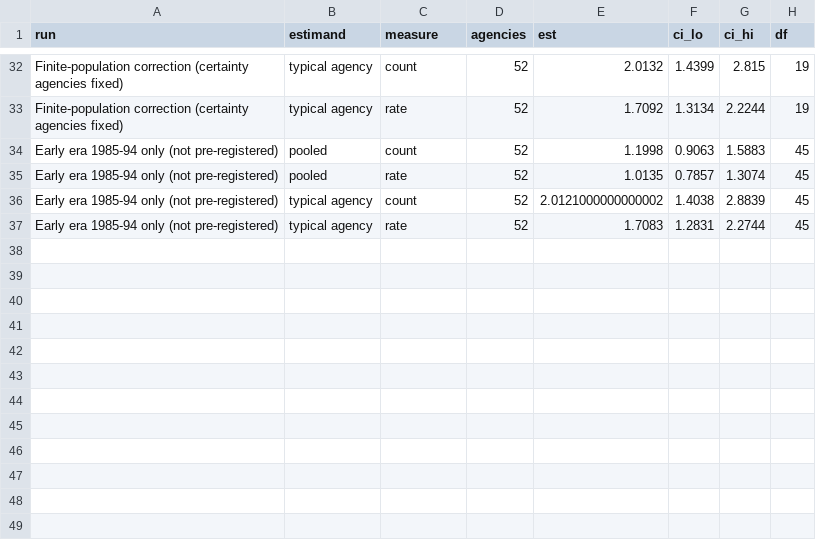
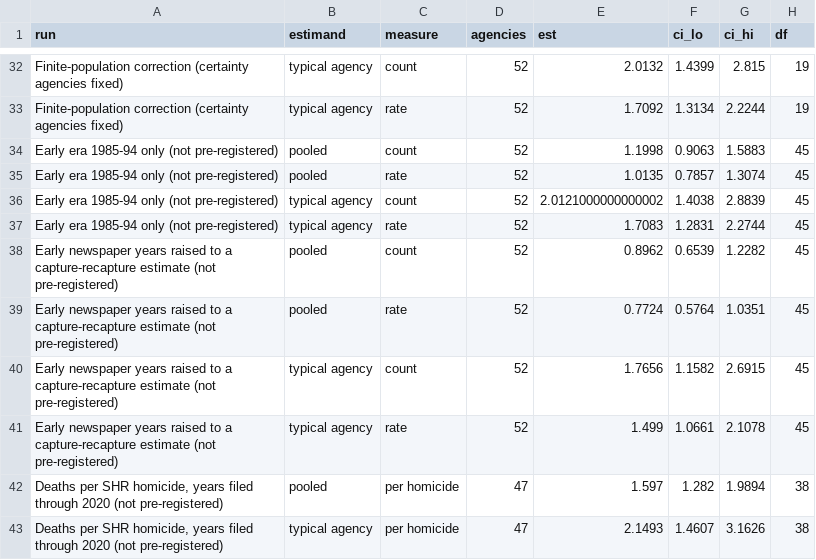
Before and after one commit to jnixy/agency-level-fatal-OIS, a CSV file: output/tables/sample_estimates.csv, drawn as a sheet; only a part is shown, gaps mark what is left out.

```diff
--- a/output/tables/sample_estimates.csv
+++ b/output/tables/sample_estimates.csv
@@ -37 +37,7 @@ Early era 1985-94 only (not pre-registered),typical agency,count,52,2.0121000000
 Early era 1985-94 only (not pre-registered),typical agency,rate,52,1.7083,1.2831,2.2744,45
+Early newspaper years raised to a capture-recapture estimate (not pre-registered),pooled,count,52,0.8962,0.6539,1.2282,45
+Early newspaper years raised to a capture-recapture estimate (not pre-registered),pooled,rate,52,0.7724,0.5764,1.0351,45
+Early newspaper years raised to a capture-recapture estimate (not pre-registered),typical agency,count,52,1.7656,1.1582,2.6915,45
+Early newspaper years raised to a capture-recapture estimate (not pre-registered),typical agency,rate,52,1.499,1.0661,2.1078,45
+"Deaths per SHR homicide, years filed through 2020 (not pre-registered)",pooled,per homicide,47,1.597,1.282,1.9894,38
+"Deaths per SHR homicide, years filed through 2020 (not pre-registered)",typical agency,per homicide,47,2.1493,1.4607,3.1626,38
```
Also changed, not shown: output/tables/sample_figure_captions.csv, 10 other files.
